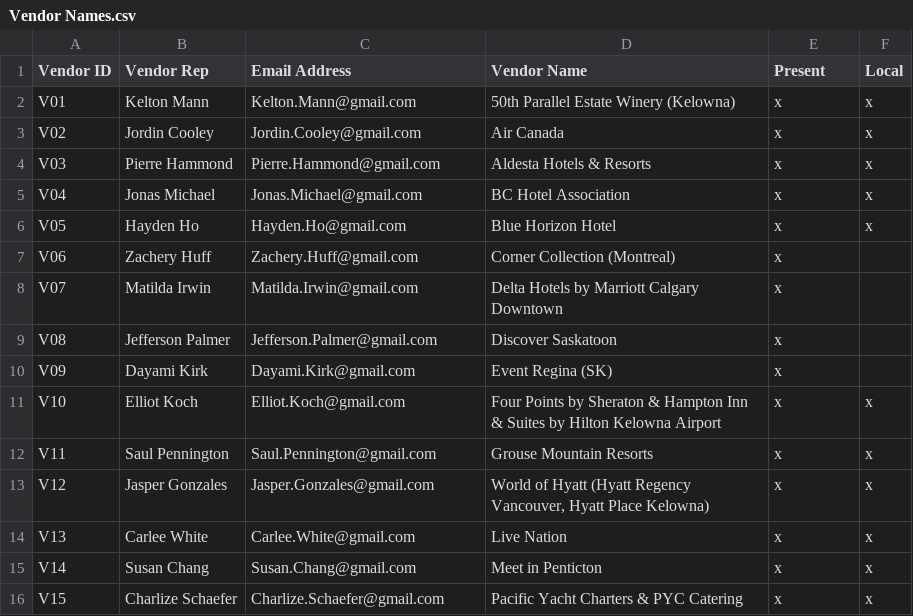
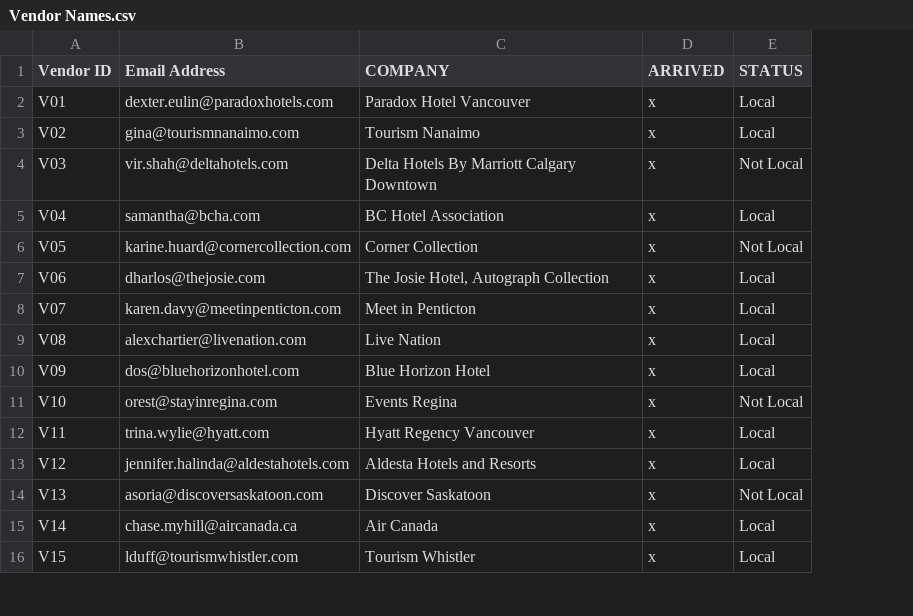
Before and after one commit to richardhoshino/VenueSeries, a CSV file: Vendor Names.csv, drawn as a sheet; only a part is shown; removed rows and columns are numbered as before the commit, all else as after; the diff covers the shown part only; the diff names each change by its address in the sheet, - before the commit and + after, or states it on an @@ line.

```diff
--- a/Vendor Names.csv
+++ b/Vendor Names.csv
-column B (Vendor Rep), rows 2-16: Kelton Mann | Jordin Cooley | Pierre Hammond | Jonas Michael | Hayden Ho | Zachery Huff | Matilda Irwin | Jefferson Palmer | Dayami Kirk | Elliot Koch | Saul Pennington | Jasper Gonzales | Carlee White | Susan Chang | Charlize Schaefer
-column F (Local), rows 2-16: x | x | x | x | x |  |  |  |  | x | x | x | x | x | x
+column E (STATUS), rows 2-16: Local | Local | Not Local | Local | Not Local | Local | Local | Local | Local | Not Local | Local | Local | Not Local | Local | Local
-C1: Vendor Name
+C1: COMPANY
-D1: Present
+D1: ARRIVED
-B2 (Email Address): Kelton.Mann@gmail.com
+B2 (Email Address): dexter.eulin@paradoxhotels.com
-C2 (COMPANY): 50th Parallel Estate Winery (Kelowna)
+C2 (COMPANY): Paradox Hotel Vancouver
-B3 (Email Address): Jordin.Cooley@gmail.com
+B3 (Email Address): gina@tourismnanaimo.com
-C3 (COMPANY): Air Canada
+C3 (COMPANY): Tourism Nanaimo
-B4 (Email Address): Pierre.Hammond@gmail.com
+B4 (Email Address): vir.shah@deltahotels.com
-C4 (COMPANY): Aldesta Hotels & Resorts
+C4 (COMPANY): Delta Hotels By Marriott Calgary Downtown
-B5 (Email Address): Jonas.Michael@gmail.com
+B5 (Email Address): samantha@bcha.com
-B6 (Email Address): Hayden.Ho@gmail.com
+B6 (Email Address): karine.huard@cornercollection.com
-C6 (COMPANY): Blue Horizon Hotel
+C6 (COMPANY): Corner Collection
-B7 (Email Address): Zachery.Huff@gmail.com
+B7 (Email Address): dharlos@thejosie.com
-C7 (COMPANY): Corner Collection (Montreal)
+C7 (COMPANY): The Josie Hotel, Autograph Collection
-B8 (Email Address): Matilda.Irwin@gmail.com
+B8 (Email Address): karen.davy@meetinpenticton.com
-C8 (COMPANY): Delta Hotels by Marriott Calgary Downtown
+C8 (COMPANY): Meet in Penticton
-B9 (Email Address): Jefferson.Palmer@gmail.com
+B9 (Email Address): alexchartier@livenation.com
-C9 (COMPANY): Discover Saskatoon
+C9 (COMPANY): Live Nation
-B10 (Email Address): Dayami.Kirk@gmail.com
+B10 (Email Address): dos@bluehorizonhotel.com
-C10 (COMPANY): Event Regina (SK)
+C10 (COMPANY): Blue Horizon Hotel
-B11 (Email Address): Elliot.Koch@gmail.com
+B11 (Email Address): orest@stayinregina.com
-C11 (COMPANY): Four Points by Sheraton & Hampton Inn & Suites by Hilton Kelowna Airport
+C11 (COMPANY): Events Regina
-B12 (Email Address): Saul.Pennington@gmail.com
+B12 (Email Address): trina.wylie@hyatt.com
-C12 (COMPANY): Grouse Mountain Resorts
+C12 (COMPANY): Hyatt Regency Vancouver
-B13 (Email Address): Jasper.Gonzales@gmail.com
+B13 (Email Address): jennifer.halinda@aldestahotels.com
-C13 (COMPANY): World of Hyatt (Hyatt Regency Vancouver, Hyatt Place Kelowna)
+C13 (COMPANY): Aldesta Hotels and Resorts
-B14 (Email Address): Carlee.White@gmail.com
+B14 (Email Address): asoria@discoversaskatoon.com
-C14 (COMPANY): Live Nation
+C14 (COMPANY): Discover Saskatoon
-B15 (Email Address): Susan.Chang@gmail.com
+B15 (Email Address): chase.myhill@aircanada.ca
-C15 (COMPANY): Meet in Penticton
+C15 (COMPANY): Air Canada
-B16 (Email Address): Charlize.Schaefer@gmail.com
+B16 (Email Address): lduff@tourismwhistler.com
-C16 (COMPANY): Pacific Yacht Charters & PYC Catering
+C16 (COMPANY): Tourism Whistler
```
Also changed, not shown: 12 edited cells elsewhere in this file, Attendee Ratings.csv, Vendor Ratings.csv, 1 other file.
